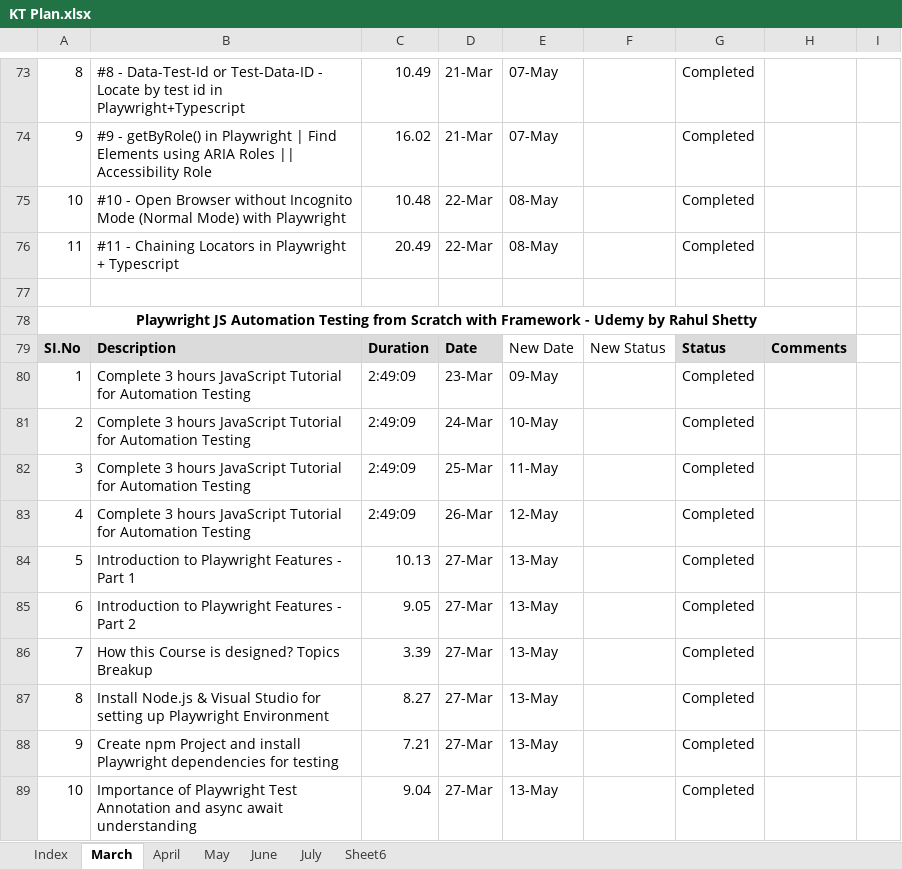
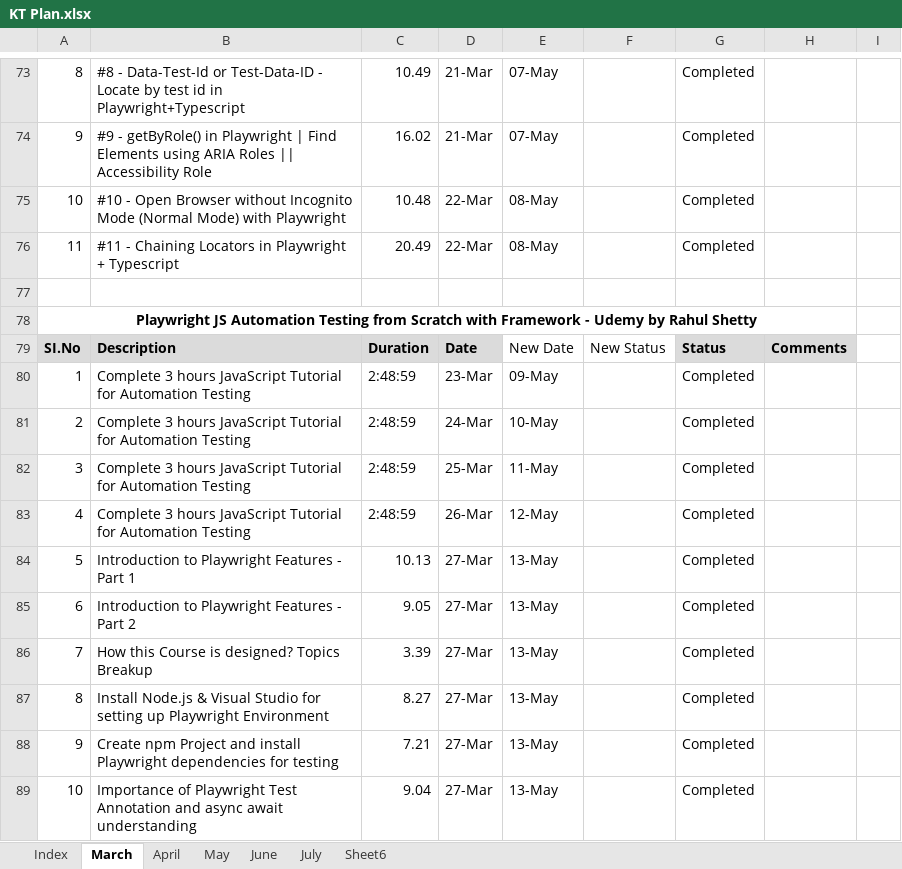
Before and after one commit to haricodegit/pw-js-ts, an Excel workbook: 001EffortTracker/KT Plan.xlsx, sheet March, drawn as a sheet; only a part is shown, gaps mark what is left out; values as stored, in another font and other column widths than the file's, no borders; the diff names each change by its address in the sheet, - before the commit and + after, or states it on an @@ line.

```diff
--- a/001EffortTracker/KT Plan.xlsx (sheet March)
+++ b/001EffortTracker/KT Plan.xlsx (sheet March)
-C80:C83: 2:49:09
+C80:C83: 2:48:59
```
Also changed, not shown: sheet April, 10 other files.
